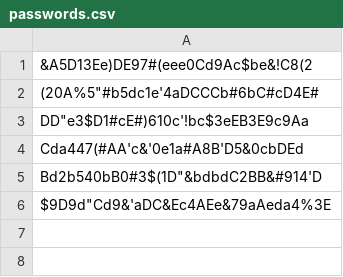
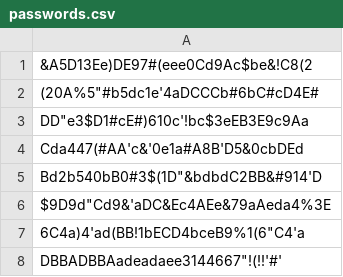
Before and after one commit to asadmalik76/ruby_training_codes, a CSV file: passwords.csv, drawn as a sheet.

```diff
--- a/passwords.csv
+++ b/passwords.csv
@@ -6 +6,3 @@ Cda447(#AA'c&'0e1a#A8B'D5&0cbDEd
 "$9D9d""Cd9&'aDC&Ec4AEe&79aAeda4%3E"
+"6C4a)4'ad(BB!1bECD4bceB9%1(6""C4'a"
+"DBBADBBAadeadaee3144667""!(!!'#'"
```
Also changed, not shown: 5 other files.
